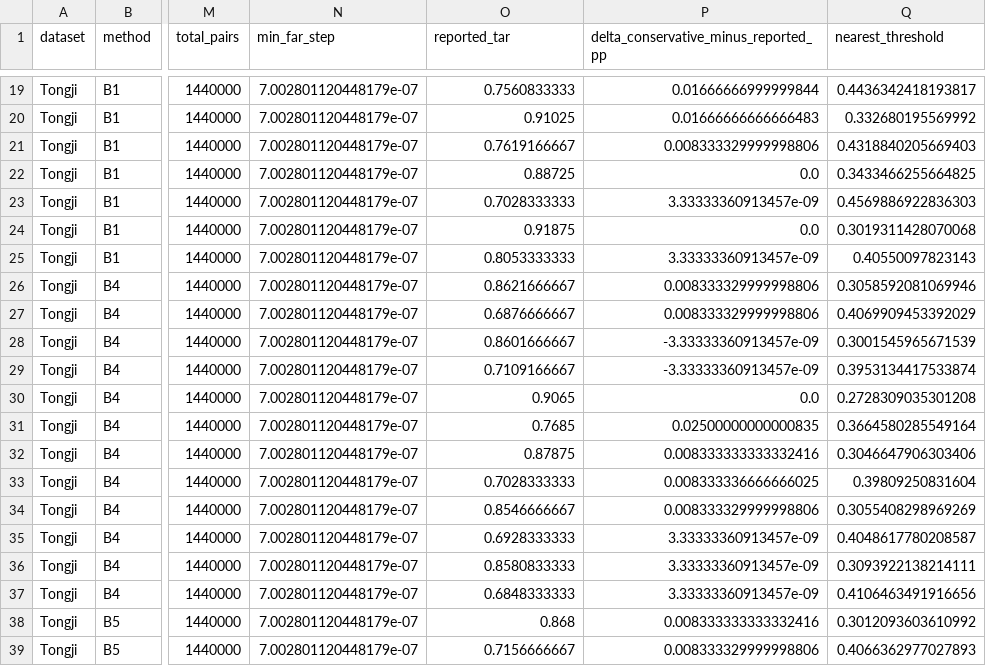
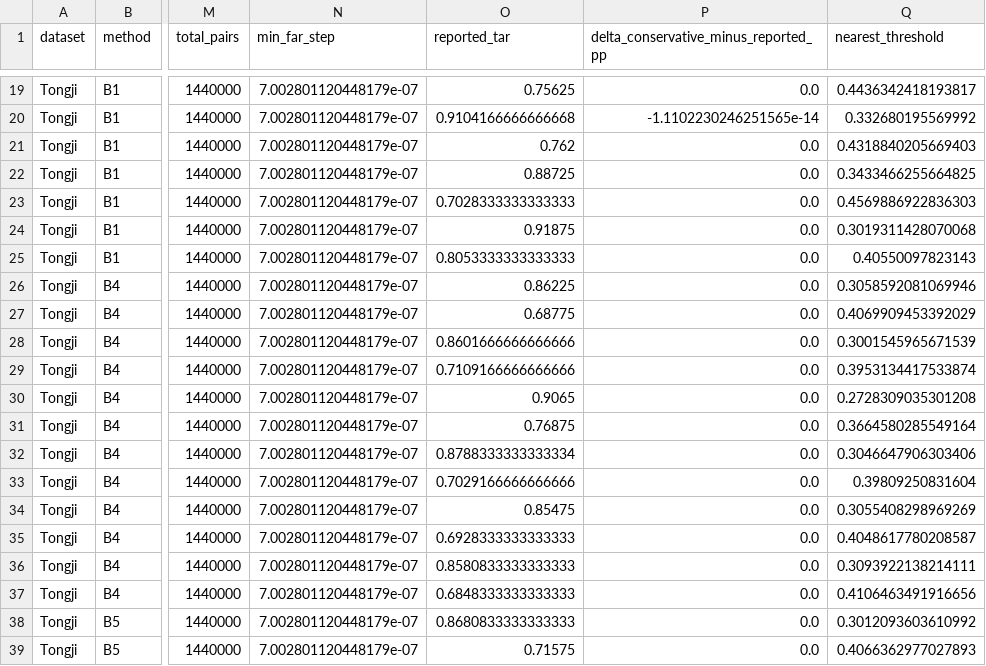
Before and after one commit to AIVIETNAM-AIO-HyeuTanVoo777/LGF, a CSV file: docs/results/threshold_evidence_strict_tongji.csv, drawn as a sheet; only a part is shown, gaps mark what is left out; the diff covers the shown part only; the diff names each change by its address in the sheet, - before the commit and + after, or states it on an @@ line.

```diff
--- a/docs/results/threshold_evidence_strict_tongji.csv
+++ b/docs/results/threshold_evidence_strict_tongji.csv
-O19 (reported_tar): 0.7560833333
+O19 (reported_tar): 0.75625
-P19: 0.01666666999999844
+P19: 0.0
-O20 (reported_tar): 0.91025
+O20 (reported_tar): 0.9104166666666668
-P20: 0.01666666666666483
+P20: -1.1102230246251565e-14
-O21 (reported_tar): 0.7619166667
+O21 (reported_tar): 0.762
-P21: 0.008333329999998806
+P21: 0.0
-O23 (reported_tar): 0.7028333333
+O23 (reported_tar): 0.7028333333333333
-P23: 3.33333360913457e-09
+P23: 0.0
-O25 (reported_tar): 0.8053333333
+O25 (reported_tar): 0.8053333333333333
-P25: 3.33333360913457e-09
+P25: 0.0
-O26 (reported_tar): 0.8621666667
+O26 (reported_tar): 0.86225
-P26:P27: 0.008333329999998806
+P26:P27: 0.0
-O27 (reported_tar): 0.6876666667
+O27 (reported_tar): 0.68775
-O28 (reported_tar): 0.8601666667
+O28 (reported_tar): 0.8601666666666666
-P28:P29: -3.33333360913457e-09
+P28:P29: 0.0
-O29 (reported_tar): 0.7109166667
+O29 (reported_tar): 0.7109166666666666
-O31 (reported_tar): 0.7685
+O31 (reported_tar): 0.76875
-P31: 0.02500000000000835
+P31: 0.0
-O32 (reported_tar): 0.87875
+O32 (reported_tar): 0.8788333333333334
-P32: 0.008333333333332416
+P32: 0.0
-O33 (reported_tar): 0.7028333333
+O33 (reported_tar): 0.7029166666666666
-P33: 0.008333336666666025
+P33: 0.0
-O34 (reported_tar): 0.8546666667
+O34 (reported_tar): 0.85475
-P34: 0.008333329999998806
+P34: 0.0
-O35 (reported_tar): 0.6928333333
+O35 (reported_tar): 0.6928333333333333
-P35:P37: 3.33333360913457e-09
+P35:P37: 0.0
-O36 (reported_tar): 0.8580833333
+O36 (reported_tar): 0.8580833333333333
-O37 (reported_tar): 0.6848333333
+O37 (reported_tar): 0.6848333333333333
-O38 (reported_tar): 0.868
+O38 (reported_tar): 0.8680833333333333
-P38: 0.008333333333332416
+P38: 0.0
-O39 (reported_tar): 0.7156666667
+O39 (reported_tar): 0.71575
-P39: 0.008333329999998806
+P39: 0.0
```
Also changed, not shown: 96 edited cells elsewhere in this file, docs/results/threshold_evidence_iitd.csv, 17 other files.
